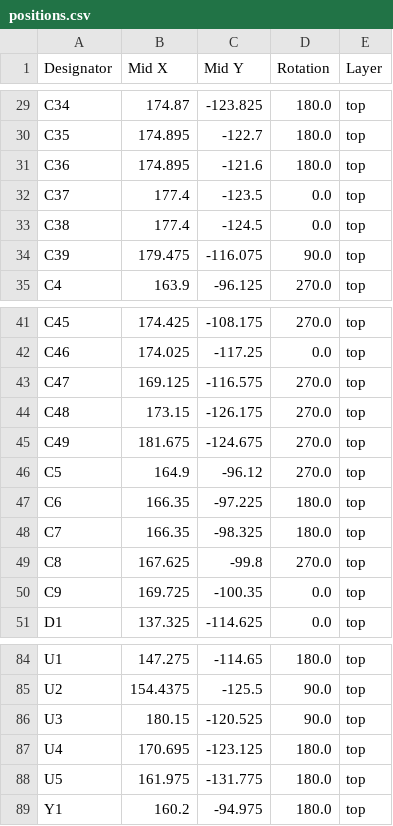
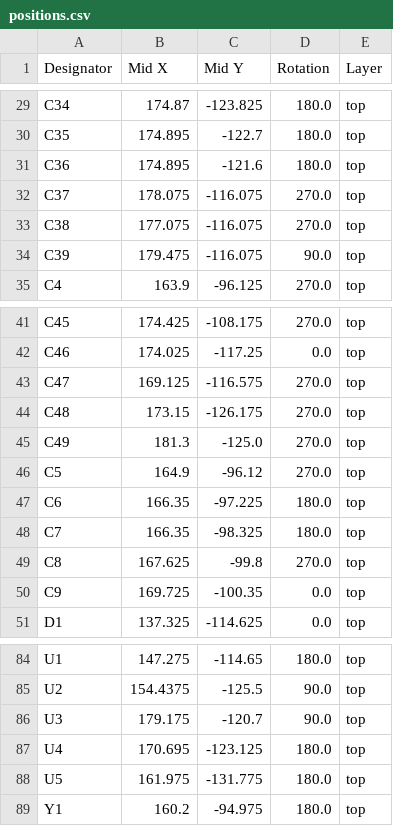
Before and after one commit to Astralis1409/vikramsat_rf_subsystem, a CSV file: hardware_rf/production/positions.csv, drawn as a sheet; only a part is shown, gaps mark what is left out.

```diff
--- a/hardware_rf/production/positions.csv
+++ b/hardware_rf/production/positions.csv
@@ -31,4 +31,4 @@ C35,174.895,-122.7,180.0,top
 C36,174.895,-121.6,180.0,top
-C37,177.4,-123.5,0.0,top
-C38,177.4,-124.5,0.0,top
+C37,178.075,-116.075,270.0,top
+C38,177.075,-116.075,270.0,top
 C39,179.475,-116.075,90.0,top
@@ -44,3 +44,3 @@ C47,169.125,-116.575,270.0,top
 C48,173.15,-126.175,270.0,top
-C49,181.675,-124.675,270.0,top
+C49,181.3,-125.0,270.0,top
 C5,164.9,-96.12,270.0,top
@@ -85,3 +85,3 @@ U1,147.275,-114.65,180.0,top
 U2,154.4375,-125.5,90.0,top
-U3,180.15,-120.525,90.0,top
+U3,179.175,-120.7,90.0,top
 U4,170.695,-123.125,180.0,top
```
Also changed, not shown: hardware_rf/production/bom.csv, 18 other files.
